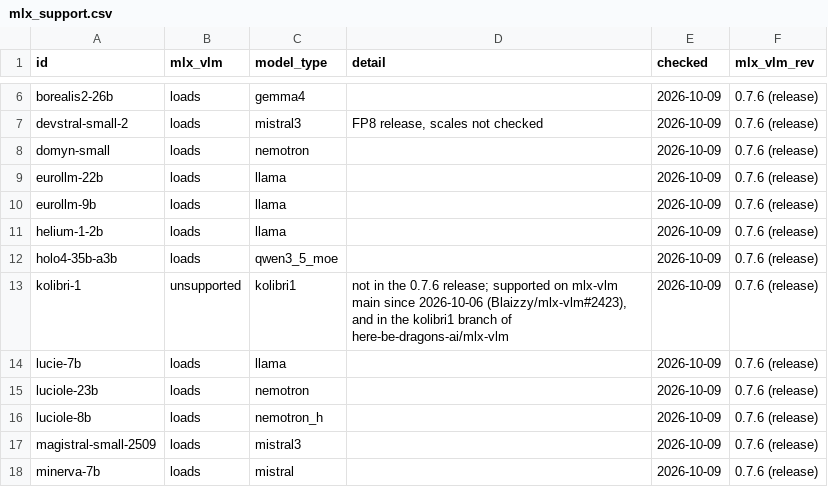
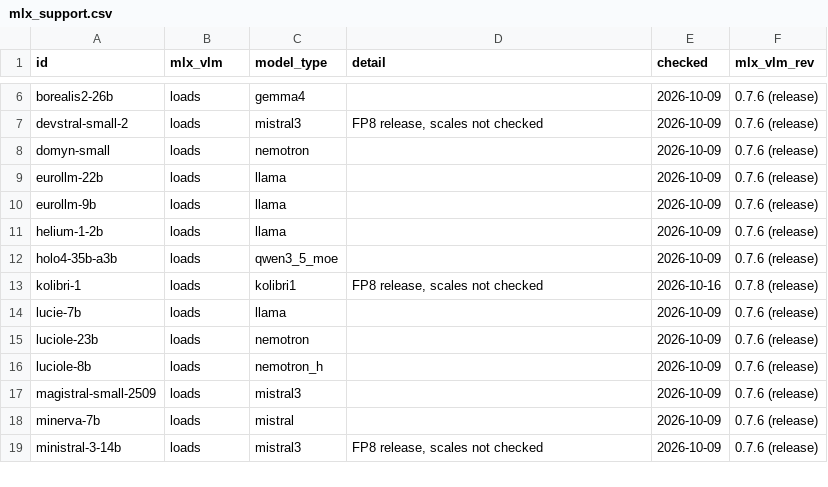
Before and after one commit to here-be-dragons-ai/sovereign-models, a CSV file: data/mlx_support.csv, drawn as a sheet; only a part is shown, gaps mark what is left out; the shorter side is filled out with more unchanged rows.

```diff
--- a/data/mlx_support.csv
+++ b/data/mlx_support.csv
@@ -12,3 +12,3 @@ helium-1-2b,loads,llama,,2026-10-09,0.7.6 (release)
 holo4-35b-a3b,loads,qwen3_5_moe,,2026-10-09,0.7.6 (release)
-kolibri-1,unsupported,kolibri1,"not in the 0.7.6 release; supported on mlx-vlm main since 2026-10-06 (Blaizzy/mlx-vlm#2423), and in the kolibri1 branch of here-be-dragons-ai/mlx-vlm",2026-10-09,0.7.6 (release)
+kolibri-1,loads,kolibri1,"FP8 release, scales not checked",2026-10-16,0.7.8 (release)
 lucie-7b,loads,llama,,2026-10-09,0.7.6 (release)
```
Also changed, not shown: data/changes.csv, dist/scorecard.csv, 1 other file.
